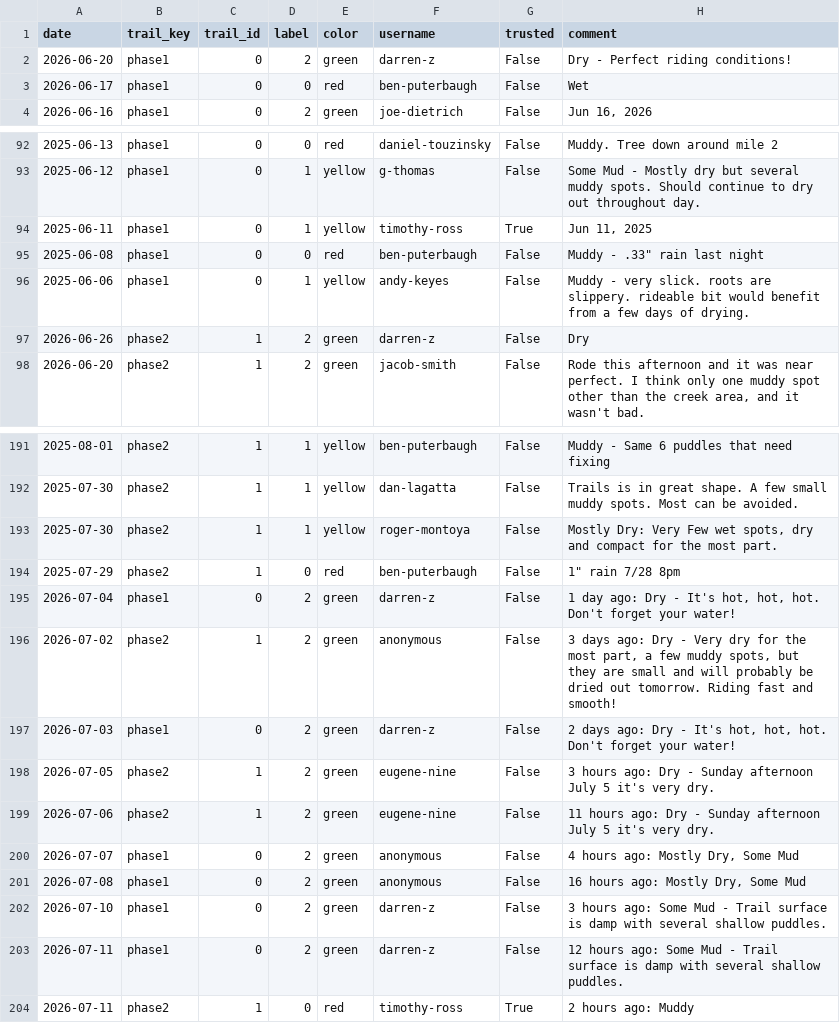
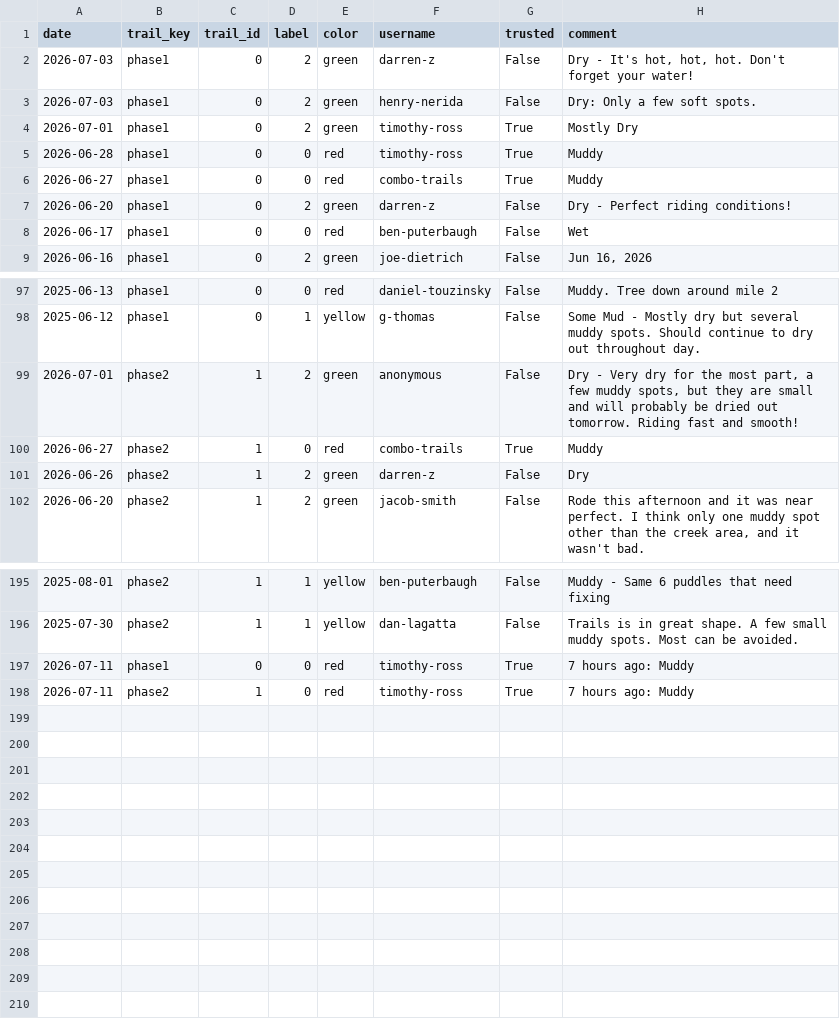
Before and after one commit to goliatham/mtb-trail-conditions-predictor, a CSV file: data/mtb_scrape_raw.csv, drawn as a sheet; only a part is shown, gaps mark what is left out; removed rows and columns are numbered as before the commit, all else as after; the diff names each change by its address in the sheet, - before the commit and + after, or states it on an @@ line.

```diff
--- a/data/mtb_scrape_raw.csv
+++ b/data/mtb_scrape_raw.csv
+row 2: 2026-07-03 | phase1 | 0 | 2 | green | darren-z | False | Dry - It's hot, hot, hot. Don't forget your water!
+row 3: 2026-07-03 | phase1 | 0 | 2 | green | henry-nerida | False | Dry: Only a few soft spots.
+row 4: 2026-07-01 | phase1 | 0 | 2 | green | timothy-ross | True | Mostly Dry
+row 5: 2026-06-28 | phase1 | 0 | 0 | red | timothy-ross | True | Muddy
+row 6: 2026-06-27 | phase1 | 0 | 0 | red | combo-trails | True | Muddy
-row 94: 2025-06-11 | phase1 | 0 | 1 | yellow | timothy-ross | True | Jun 11, 2025
-row 95: 2025-06-08 | phase1 | 0 | 0 | red | ben-puterbaugh | False | Muddy - .33" rain last night
-row 96: 2025-06-06 | phase1 | 0 | 1 | yellow | andy-keyes | False | Muddy - very slick. roots are slippery. rideable bit would benefit from a few days of drying.
+row 99: 2026-07-01 | phase2 | 1 | 2 | green | anonymous | False | Dry - Very dry for the most part, a few muddy spots, but they are small and will probably be dried out tomorrow. Riding fast and smooth!
+row 100: 2026-06-27 | phase2 | 1 | 0 | red | combo-trails | True | Muddy
-row 193: 2025-07-30 | phase2 | 1 | 1 | yellow | roger-montoya | False | Mostly Dry: Very Few wet spots, dry and compact for the most part.
-row 194: 2025-07-29 | phase2 | 1 | 0 | red | ben-puterbaugh | False | 1" rain 7/28 8pm
-row 195: 2026-07-04 | phase1 | 0 | 2 | green | darren-z | False | 1 day ago: Dry - It's hot, hot, hot. Don't forget your water!
-row 196: 2026-07-02 | phase2 | 1 | 2 | green | anonymous | False | 3 days ago: Dry - Very dry for the most part, a few muddy spots, but they are small and will probably be dried out tomorrow. Riding fast and smooth!
-row 197: 2026-07-03 | phase1 | 0 | 2 | green | darren-z | False | 2 days ago: Dry - It's hot, hot, hot. Don't forget your water!
-row 198: 2026-07-05 | phase2 | 1 | 2 | green | eugene-nine | False | 3 hours ago: Dry - Sunday afternoon July 5 it's very dry.
-row 199: 2026-07-06 | phase2 | 1 | 2 | green | eugene-nine | False | 11 hours ago: Dry - Sunday afternoon July 5 it's very dry.
-row 200: 2026-07-07 | phase1 | 0 | 2 | green | anonymous | False | 4 hours ago: Mostly Dry, Some Mud
-row 201: 2026-07-08 | phase1 | 0 | 2 | green | anonymous | False | 16 hours ago: Mostly Dry, Some Mud
-row 202: 2026-07-10 | phase1 | 0 | 2 | green | darren-z | False | 3 hours ago: Some Mud - Trail surface is damp with several shallow puddles.
-D197 (label): 2
+D197 (label): 0
-E197 (color): green
+E197 (color): red
-F197 (username): darren-z
+F197 (username): timothy-ross
-G197 (trusted): False
+G197 (trusted): True
-H197 (comment): 12 hours ago: Some Mud - Trail surface is damp with several shallow puddles.
+H197 (comment): 7 hours ago: Muddy
-H198 (comment): 2 hours ago: Muddy
+H198 (comment): 7 hours ago: Muddy
```
Also changed, not shown: 8 other files.
